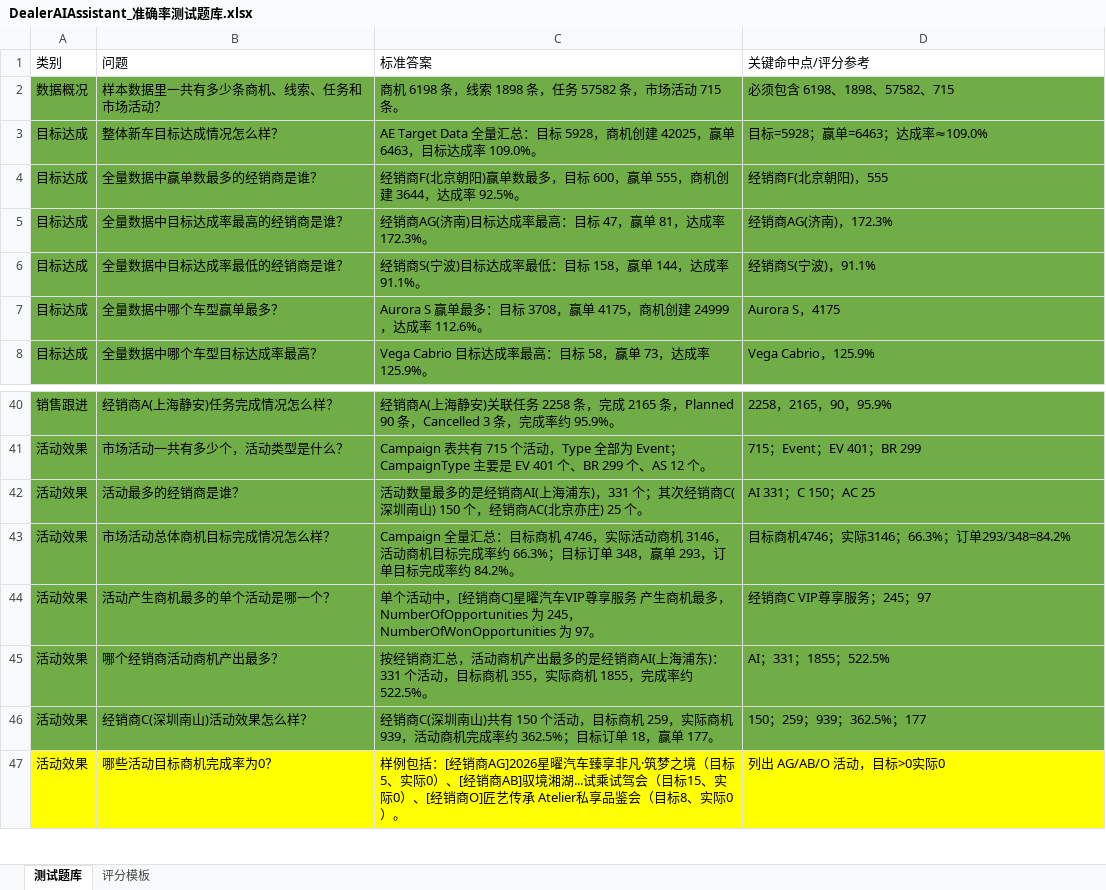
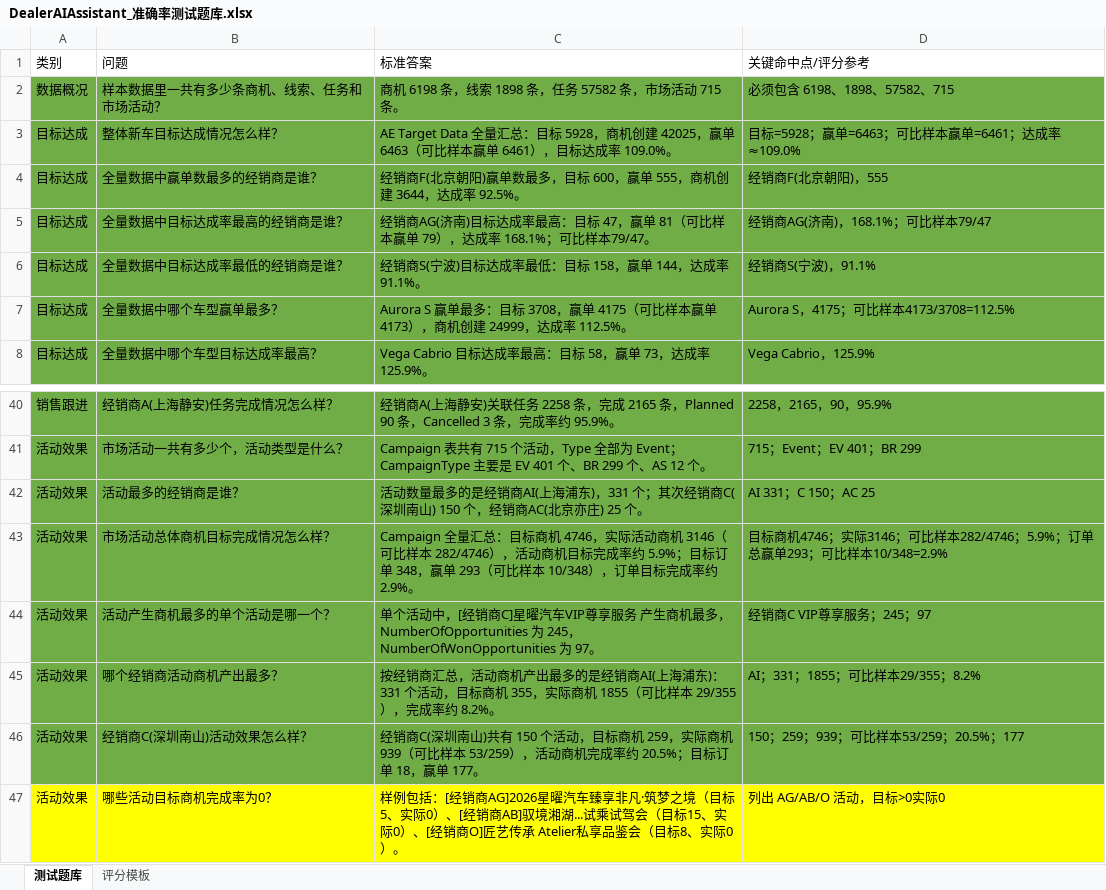
Before and after one commit to AKTNL/DealerAIAssistant, an Excel workbook: mockservice/DealerAIAssistant_准确率测试题库.xlsx, sheet 测试题库, drawn as a sheet; only a part is shown, gaps mark what is left out; values as stored, in another font and other column widths than the file's, no borders; the diff names each change by its address in the sheet, - before the commit and + after, or states it on an @@ line.

```diff
--- a/mockservice/DealerAIAssistant_准确率测试题库.xlsx (sheet 测试题库)
+++ b/mockservice/DealerAIAssistant_准确率测试题库.xlsx (sheet 测试题库)
-C3 (标准答案): …赢单 6463，目标达…
+C3 (标准答案): …赢单 6463（可比样本赢单 6461），目标达…
-D3 (关键命中点/评分参考): 目标=5928；赢单=6463；达成率≈109.0%
+D3 (关键命中点/评分参考): 目标=5928；赢单=6463；可比样本赢单=6461；达成率≈109.0%
-C5 (标准答案): …赢单 81，达成率 172.3%。
+C5 (标准答案): …赢单 81（可比样本赢单 79），达成率 168.1%；可比样本79/47。
-D5 (关键命中点/评分参考): 经销商AG(济南)，172.3%
+D5 (关键命中点/评分参考): 经销商AG(济南)，168.1%；可比样本79/47
-C7 (标准答案): …赢单 4175，商机创建 24999，达成率 112.6%。
+C7 (标准答案): …赢单 4175（可比样本赢单 4173），商机创建 24999，达成率 112.5%。
-D7 (关键命中点/评分参考): Aurora S，4175
+D7 (关键命中点/评分参考): Aurora S，4175；可比样本4173/3708=112.5%
-C43 (标准答案): …商机 3146，活动商机目标完成率约 66.3%；目标订单 348，赢单 293，订单目标完成率约 84.2%。
+C43 (标准答案): …商机 3146（可比样本 282/4746），活动商机目标完成率约 5.9%；目标订单 348，赢单 293（可比样本 10/348），订单目标完成率约 2.9%。
-D43 (关键命中点/评分参考): …实际3146；66.3%；订单293/348=84.2%
+D43 (关键命中点/评分参考): …实际3146；可比样本282/4746；5.9%；订单总赢单293；可比样本10/348=2.9%
-C45 (标准答案): …商机 1855，完成率约 522.5%。
+C45 (标准答案): …商机 1855（可比样本 29/355），完成率约 8.2%。
-D45 (关键命中点/评分参考): AI；331；1855；522.5%
+D45 (关键命中点/评分参考): AI；331；1855；可比样本29/355；8.2%
-C46 (标准答案): …商机 939，活动商机完成率约 362.5%；目标订…
+C46 (标准答案): …商机 939（可比样本 53/259），活动商机完成率约 20.5%；目标订…
-D46 (关键命中点/评分参考): 150；259；939；362.5%；177
+D46 (关键命中点/评分参考): 150；259；939；可比样本53/259；20.5%；177
```
Also changed, not shown: sheet 评分模板, 29 other files.
